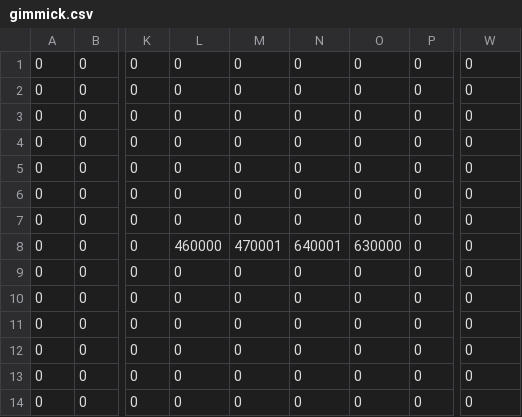
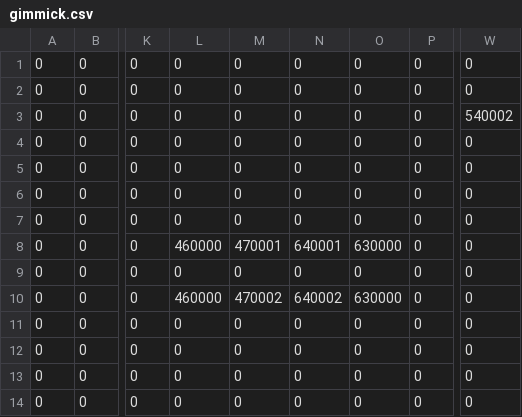
Before and after one commit to human-osaka-game-2015/mayoikanade, a CSV file: Brother/Brother/gimmick.csv, drawn as a sheet; only a part is shown, gaps mark what is left out; the diff names each change by its address in the sheet, - before the commit and + after, or states it on an @@ line.

```diff
--- a/Brother/Brother/gimmick.csv
+++ b/Brother/Brother/gimmick.csv
-W3: 0
+W3: 540002
-L10: 0
+L10: 460000
-M10: 0
+M10: 470002
-N10: 0
+N10: 640002
-O10: 0
+O10: 630000
```
Also changed, not shown: 1 other file.
